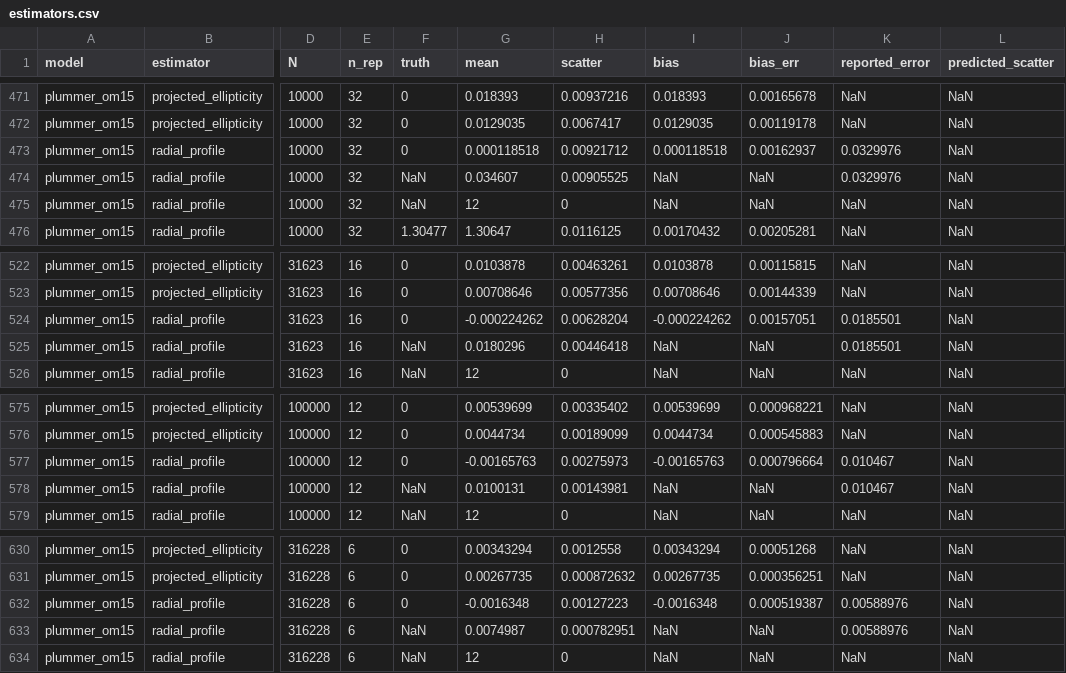
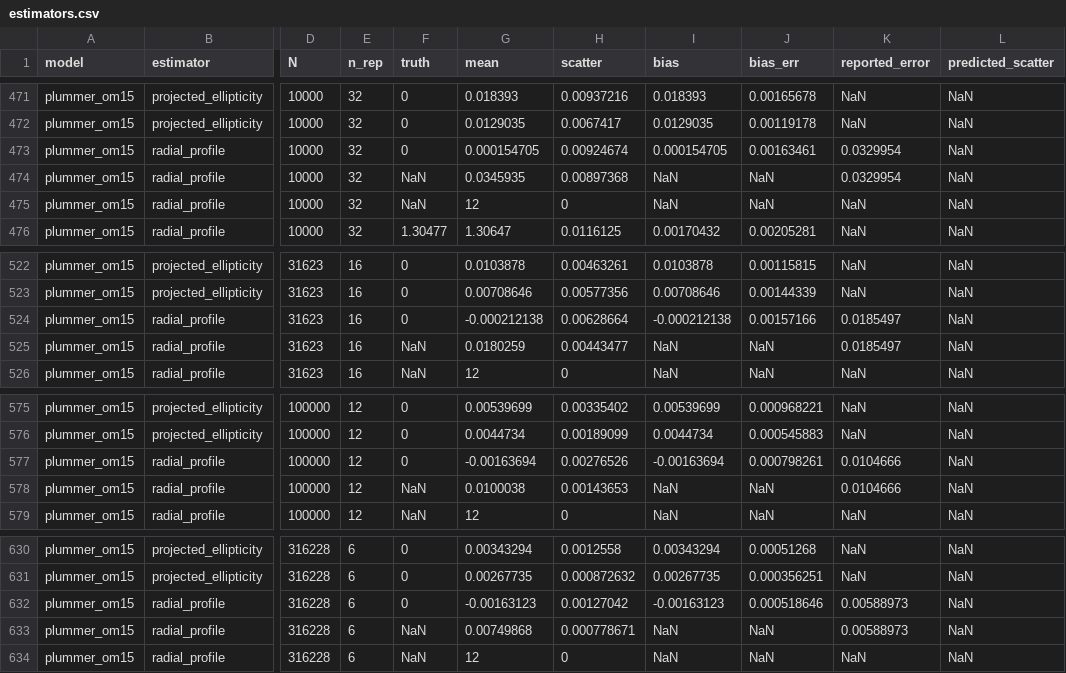
Before and after one commit to PaulGoG/Nbody6Dynamics.jl, a CSV file: assets/calibration/estimators.csv, drawn as a sheet; only a part is shown, gaps mark what is left out; the diff covers the shown part only; the diff names each change by its address in the sheet, - before the commit and + after, or states it on an @@ line.

```diff
--- a/assets/calibration/estimators.csv
+++ b/assets/calibration/estimators.csv
-G473 (mean): 0.000118518
+G473 (mean): 0.000154705
-H473 (scatter): 0.00921712
+H473 (scatter): 0.00924674
-I473 (bias): 0.000118518
+I473 (bias): 0.000154705
-J473 (bias_err): 0.00162937
+J473 (bias_err): 0.00163461
-K473:K474 (reported_error): 0.0329976
+K473:K474 (reported_error): 0.0329954
-G474 (mean): 0.034607
+G474 (mean): 0.0345935
-H474 (scatter): 0.00905525
+H474 (scatter): 0.00897368
-G524 (mean): -0.000224262
+G524 (mean): -0.000212138
-H524 (scatter): 0.00628204
+H524 (scatter): 0.00628664
-I524 (bias): -0.000224262
+I524 (bias): -0.000212138
-J524 (bias_err): 0.00157051
+J524 (bias_err): 0.00157166
-K524:K525 (reported_error): 0.0185501
+K524:K525 (reported_error): 0.0185497
-G525 (mean): 0.0180296
+G525 (mean): 0.0180259
-H525 (scatter): 0.00446418
+H525 (scatter): 0.00443477
-G577 (mean): -0.00165763
+G577 (mean): -0.00163694
-H577 (scatter): 0.00275973
+H577 (scatter): 0.00276526
-I577 (bias): -0.00165763
+I577 (bias): -0.00163694
-J577 (bias_err): 0.000796664
+J577 (bias_err): 0.000798261
-K577:K578 (reported_error): 0.010467
+K577:K578 (reported_error): 0.0104666
-G578 (mean): 0.0100131
+G578 (mean): 0.0100038
-H578 (scatter): 0.00143981
+H578 (scatter): 0.00143653
-G632 (mean): -0.0016348
+G632 (mean): -0.00163123
-H632 (scatter): 0.00127223
+H632 (scatter): 0.00127042
-I632 (bias): -0.0016348
+I632 (bias): -0.00163123
-J632 (bias_err): 0.000519387
+J632 (bias_err): 0.000518646
-K632:K633 (reported_error): 0.00588976
+K632:K633 (reported_error): 0.00588973
-G633 (mean): 0.0074987
+G633 (mean): 0.00749868
-H633 (scatter): 0.000782951
+H633 (scatter): 0.000778671
```
Also changed, not shown: 164 edited cells elsewhere in this file, 9 other files.
